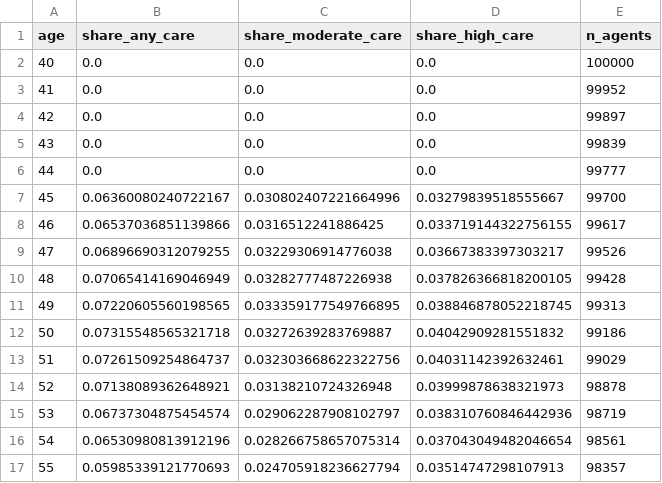
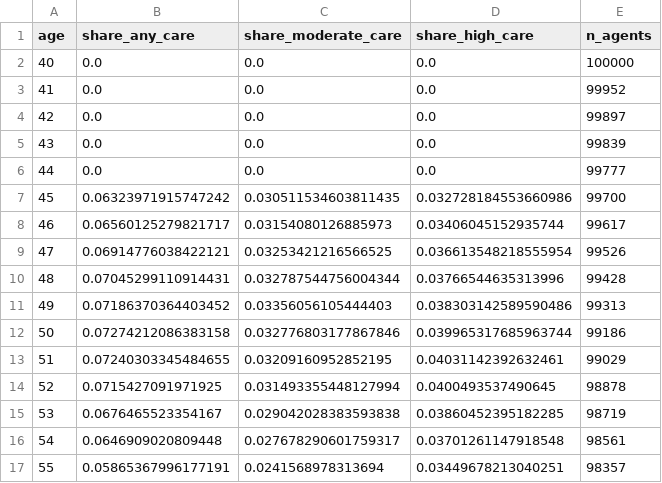
Before and after one commit to segsell/caregiving, a CSV file: bld/post_estimation/care_demand_shares_by_age_data.csv, drawn as a sheet; only a part is shown; the diff covers the shown part only.

```diff
--- a/bld/post_estimation/care_demand_shares_by_age_data.csv
+++ b/bld/post_estimation/care_demand_shares_by_age_data.csv
@@ -6,12 +6,12 @@ age,share_any_care,share_moderate_care,share_high_care,n_agents
 44,0.0,0.0,0.0,99777
-45,0.06360080240722167,0.030802407221664996,0.03279839518555667,99700
-46,0.06537036851139866,0.0316512241886425,0.033719144322756155,99617
-47,0.06896690312079255,0.03229306914776038,0.03667383397303217,99526
-48,0.07065414169046949,0.03282777487226938,0.037826366818200105,99428
-49,0.07220605560198565,0.033359177549766895,0.038846878052218745,99313
-50,0.07315548565321718,0.03272639283769887,0.04042909281551832,99186
-51,0.07261509254864737,0.032303668622322756,0.04031142392632461,99029
-52,0.07138089362648921,0.03138210724326948,0.03999878638321973,98878
-53,0.06737304875454574,0.029062287908102797,0.038310760846442936,98719
-54,0.06530980813912196,0.028266758657075314,0.037043049482046654,98561
-55,0.05985339121770693,0.024705918236627794,0.03514747298107913,98357
+45,0.06323971915747242,0.030511534603811435,0.032728184553660986,99700
+46,0.06560125279821717,0.03154080126885973,0.03406045152935744,99617
+47,0.06914776038422121,0.03253421216566525,0.036613548218555954,99526
+48,0.07045299110914431,0.032787544756004344,0.03766544635313996,99428
+49,0.07186370364403452,0.03356056105444403,0.038303142589590486,99313
+50,0.07274212086383158,0.032776803177867846,0.039965317685963744,99186
+51,0.07240303345484655,0.03209160952852195,0.04031142392632461,99029
+52,0.0715427091971925,0.031493355448127994,0.0400493537490645,98878
+53,0.0676465523354167,0.029042028383593838,0.03860452395182285,98719
+54,0.0646909020809448,0.027678290601759317,0.03701261147918548,98561
+55,0.05865367996177191,0.0241568978313694,0.03449678213040251,98357
```
Also changed, not shown: 40 edited cells elsewhere in this file, bld/post_estimation/care_mix_by_age_bins_data.csv, bld/post_estimation/care_provision_by_age_data.csv, 20 other files.
